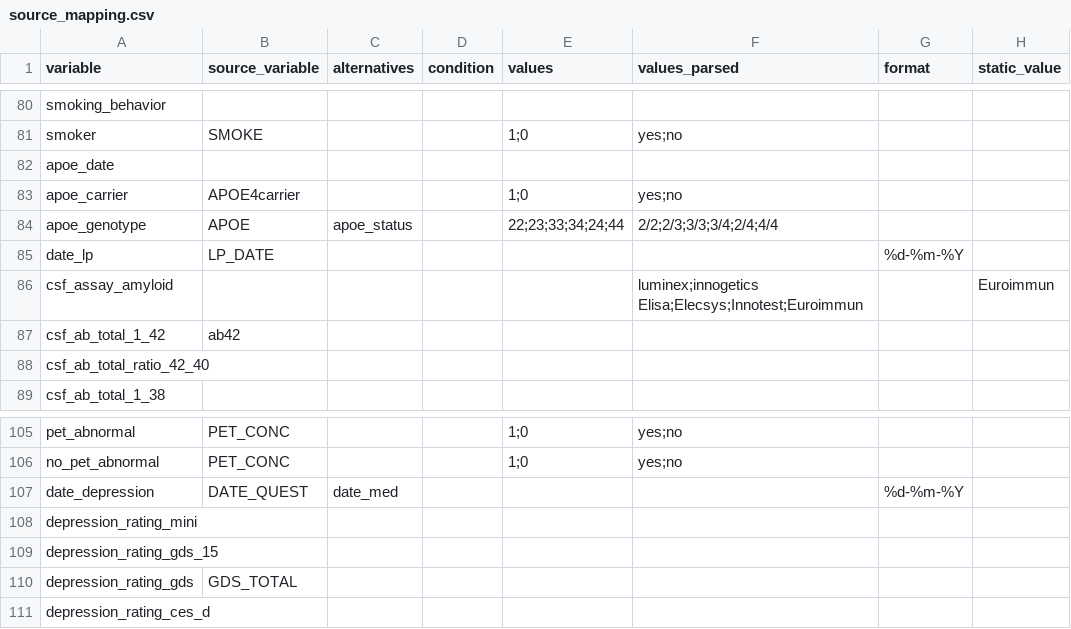
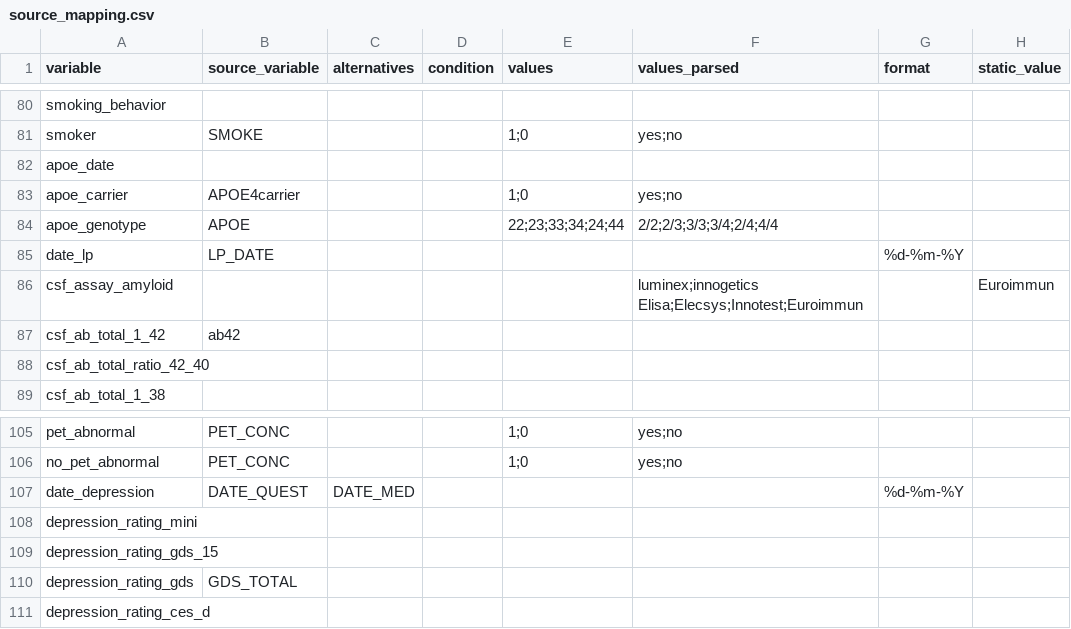
Before and after one commit to MaastrichtU-CDS/ncdc-memorabel, a CSV file: data_harmonization/ncdc_mappings/emif_twins/source_mapping.csv, drawn as a sheet; only a part is shown, gaps mark what is left out; the diff covers the shown part only.

```diff
--- a/data_harmonization/ncdc_mappings/emif_twins/source_mapping.csv
+++ b/data_harmonization/ncdc_mappings/emif_twins/source_mapping.csv
@@ -83,3 +83,3 @@ apoe_date,,,,,,,
 apoe_carrier,APOE4carrier,,,1;0,yes;no,,
-apoe_genotype,APOE,apoe_status,,22;23;33;34;24;44,2/2;2/3;3/3;3/4;2/4;4/4,,
+apoe_genotype,APOE,,,22;23;33;34;24;44,2/2;2/3;3/3;3/4;2/4;4/4,,
 date_lp,LP_DATE,,,,,%d-%m-%Y,
@@ -106,3 +106,3 @@ pet_abnormal,PET_CONC,,,1;0,yes;no,,
 no_pet_abnormal,PET_CONC,,,1;0,yes;no,,
-date_depression,DATE_QUEST,date_med,,,,%d-%m-%Y,
+date_depression,DATE_QUEST,DATE_MED,,,,%d-%m-%Y,
 depression_rating_mini,,,,,,,
```
Also changed, not shown: 8 edited cells elsewhere in this file.
